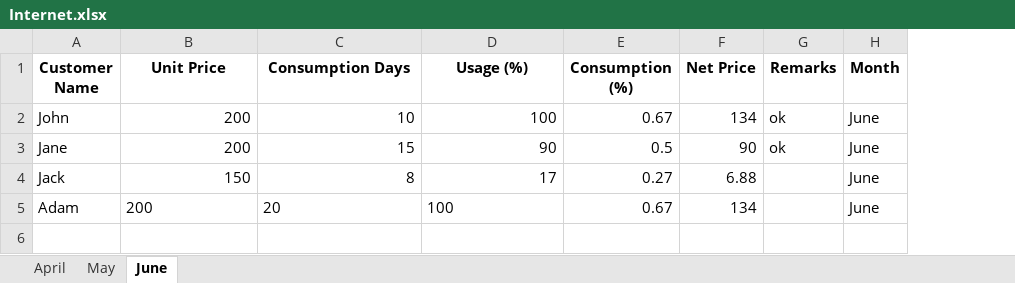
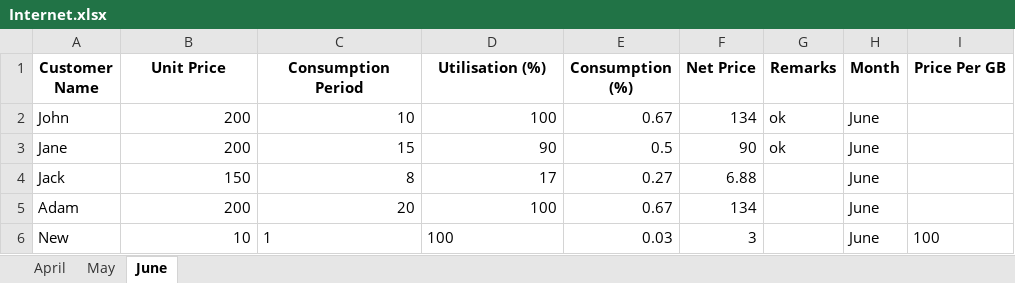
Before and after one commit to Sammyy181/invoiceEditor, an Excel workbook: data/Internet.xlsx, sheet June, drawn as a sheet; values as stored, in another font and other column widths than the file's, no borders; the diff names each change by its address in the sheet, - before the commit and + after, or states it on an @@ line.

```diff
--- a/data/Internet.xlsx (sheet June)
+++ b/data/Internet.xlsx (sheet June)
+column I (Price Per GB), empty
-C1: Consumption Days
+C1: Consumption Period
-D1: Usage (%)
+D1: Utilisation (%)
-B5:D5 alignment: left
+B5:D5 alignment: right
+row 6: New | 10 | 1 | 100 | 0.03 | 3 |  | June | 100
```
Also changed, not shown: sheet April, sheet May, data/Electricity.xlsx, data/Paper.xlsx, 20 other files.
